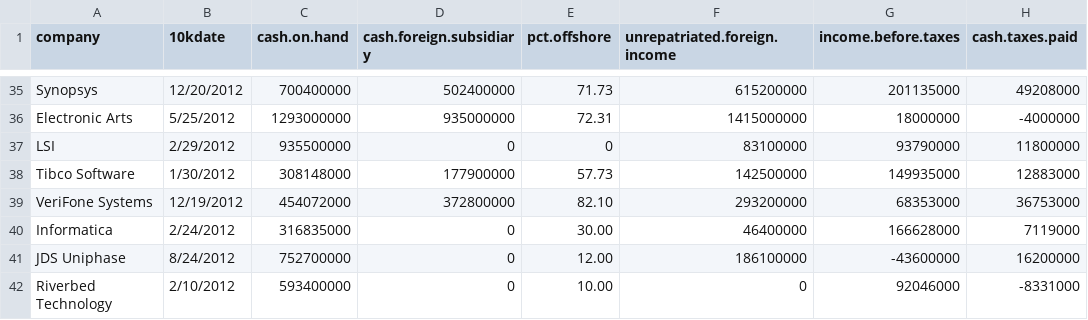
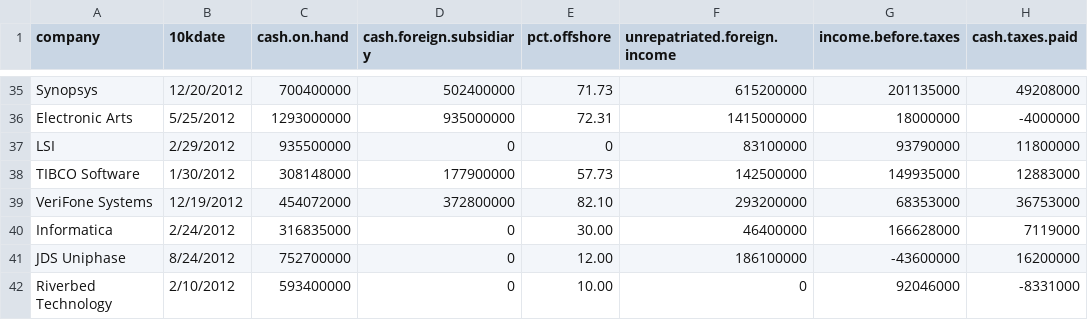
Before and after one commit to cirlabs/sv-taxes, a CSV file: sv_taxes/base/static/data/sv-top-50-updated.csv, drawn as a sheet; only a part is shown, gaps mark what is left out; the diff covers the shown part only; the diff names each change by its address in the sheet, - before the commit and + after, or states it on an @@ line.

```diff
--- a/sv_taxes/base/static/data/sv-top-50-updated.csv
+++ b/sv_taxes/base/static/data/sv-top-50-updated.csv
-A38 (company): Tibco Software
+A38 (company): TIBCO Software
```
Also changed, not shown: 12 edited cells elsewhere in this file, 2 other files.
